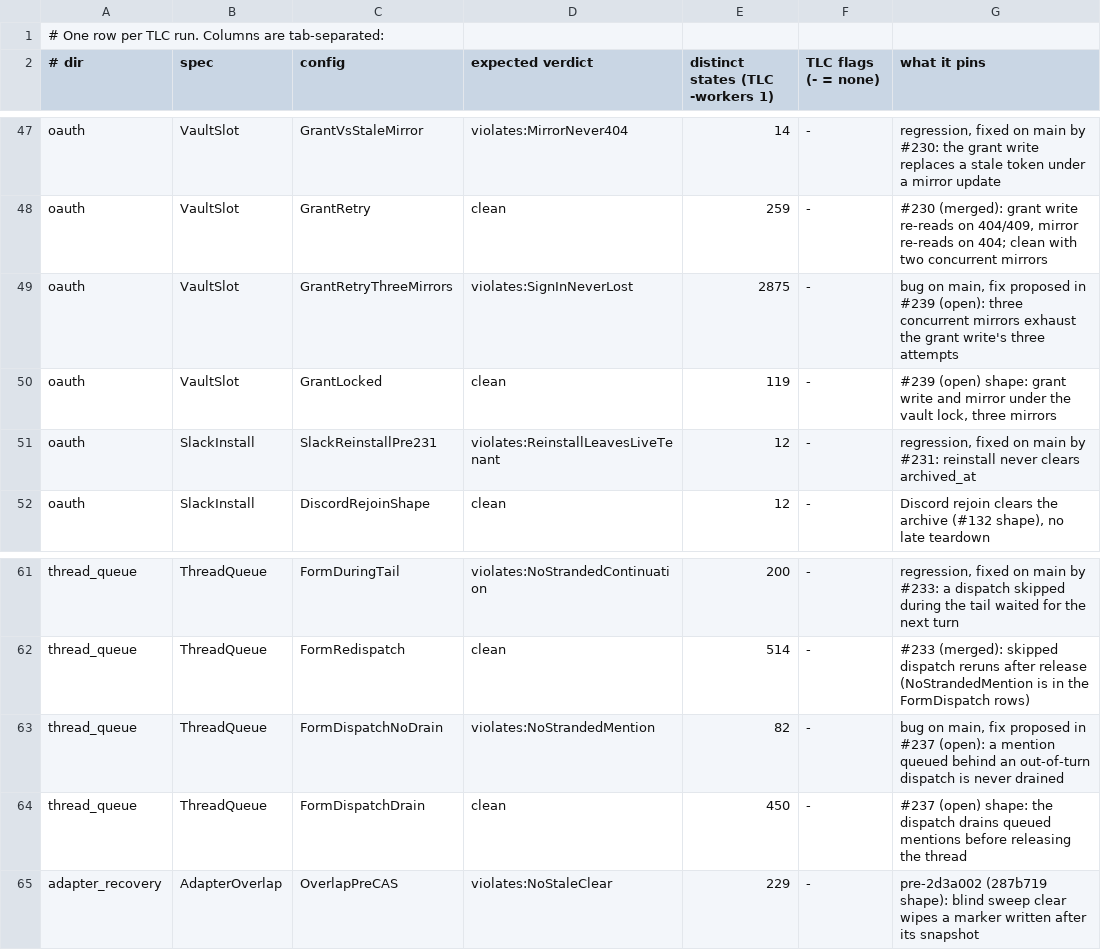
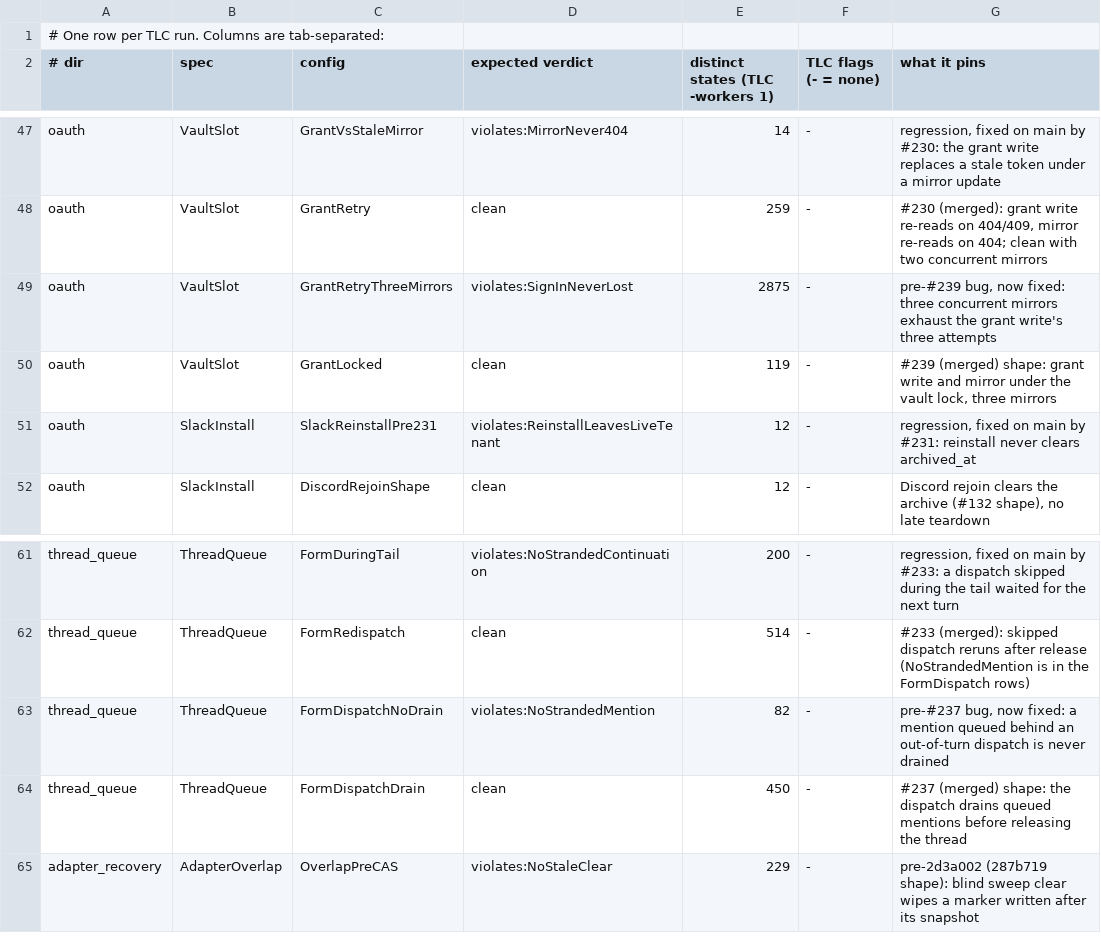
Before and after one commit to pymc-labs/daimon, a TSV file: formal/expected.tsv, drawn as a sheet; only a part is shown, gaps mark what is left out.

Commit message:
docs(formal): mark merged calibrations as historical

```diff
--- a/formal/expected.tsv
+++ b/formal/expected.tsv
@@ -48,4 +48,4 @@ oauth	VaultSlot	GrantVsStaleMirror	violates:MirrorNever404	14	-	regression, fixe
 oauth	VaultSlot	GrantRetry	clean	259	-	#230 (merged): grant write re-reads on 404/409, mirror re-reads on 404; clean with two concurrent mirrors
-oauth	VaultSlot	GrantRetryThreeMirrors	violates:SignInNeverLost	2875	-	bug on main, fix proposed in #239 (open): three concurrent mirrors exhaust the grant write's three attempts
-oauth	VaultSlot	GrantLocked	clean	119	-	#239 (open) shape: grant write and mirror under the vault lock, three mirrors
+oauth	VaultSlot	GrantRetryThreeMirrors	violates:SignInNeverLost	2875	-	pre-#239 bug, now fixed: three concurrent mirrors exhaust the grant write's three attempts
+oauth	VaultSlot	GrantLocked	clean	119	-	#239 (merged) shape: grant write and mirror under the vault lock, three mirrors
 oauth	SlackInstall	SlackReinstallPre231	violates:ReinstallLeavesLiveTenant	12	-	regression, fixed on main by #231: reinstall never clears archived_at
@@ -62,4 +62,4 @@ thread_queue	ThreadQueue	FormDuringTail	violates:NoStrandedContinuation	200	-	re
 thread_queue	ThreadQueue	FormRedispatch	clean	514	-	#233 (merged): skipped dispatch reruns after release (NoStrandedMention is in the FormDispatch rows)
-thread_queue	ThreadQueue	FormDispatchNoDrain	violates:NoStrandedMention	82	-	bug on main, fix proposed in #237 (open): a mention queued behind an out-of-turn dispatch is never drained
-thread_queue	ThreadQueue	FormDispatchDrain	clean	450	-	#237 (open) shape: the dispatch drains queued mentions before releasing the thread
+thread_queue	ThreadQueue	FormDispatchNoDrain	violates:NoStrandedMention	82	-	pre-#237 bug, now fixed: a mention queued behind an out-of-turn dispatch is never drained
+thread_queue	ThreadQueue	FormDispatchDrain	clean	450	-	#237 (merged) shape: the dispatch drains queued mentions before releasing the thread
 adapter_recovery	AdapterOverlap	OverlapPreCAS	violates:NoStaleClear	229	-	pre-2d3a002 (287b719 shape): blind sweep clear wipes a marker written after its snapshot
```
Also changed, not shown: 6 other files.
